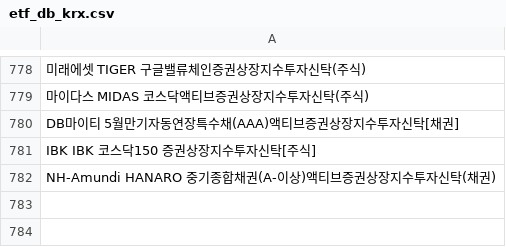
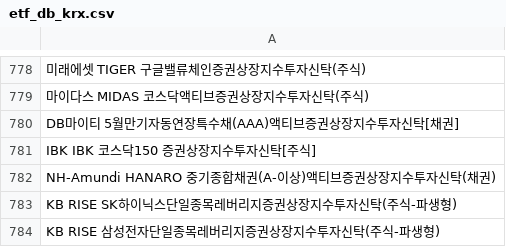
Before and after one commit to sungin-etf/test, a CSV file: etf_db_krx.csv, drawn as a sheet; only a part is shown, gaps mark what is left out.

```diff
--- a/etf_db_krx.csv
+++ b/etf_db_krx.csv
@@ -782 +782,3 @@ IBK IBK 코스닥150 증권상장지수투자신탁[주식]
 NH-Amundi HANARO 중기종합채권(A-이상)액티브증권상장지수투자신탁(채권)
+KB RISE SK하이닉스단일종목레버리지증권상장지수투자신탁(주식-파생형)
+KB RISE 삼성전자단일종목레버리지증권상장지수투자신탁(주식-파생형)
```
